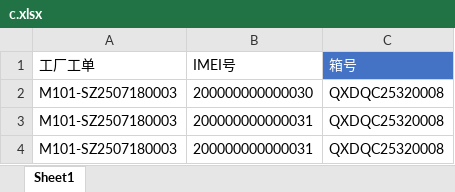
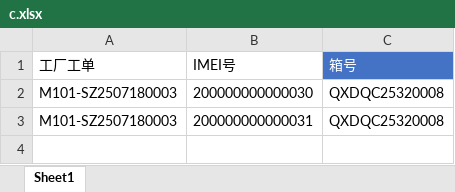
Before and after one commit to zeju-01/TQ1, an Excel workbook: backend/data/c.xlsx, sheet Sheet1, drawn as a sheet; values as stored, in another font and other column widths than the file's, no borders; the diff names each change by its address in the sheet, - before the commit and + after, or states it on an @@ line.

```diff
--- a/backend/data/c.xlsx (sheet Sheet1)
+++ b/backend/data/c.xlsx (sheet Sheet1)
-row 4: M101-SZ2507180003 | 200000000000031 | QXDQC25320008
```
Also changed, not shown: 2 other files.
